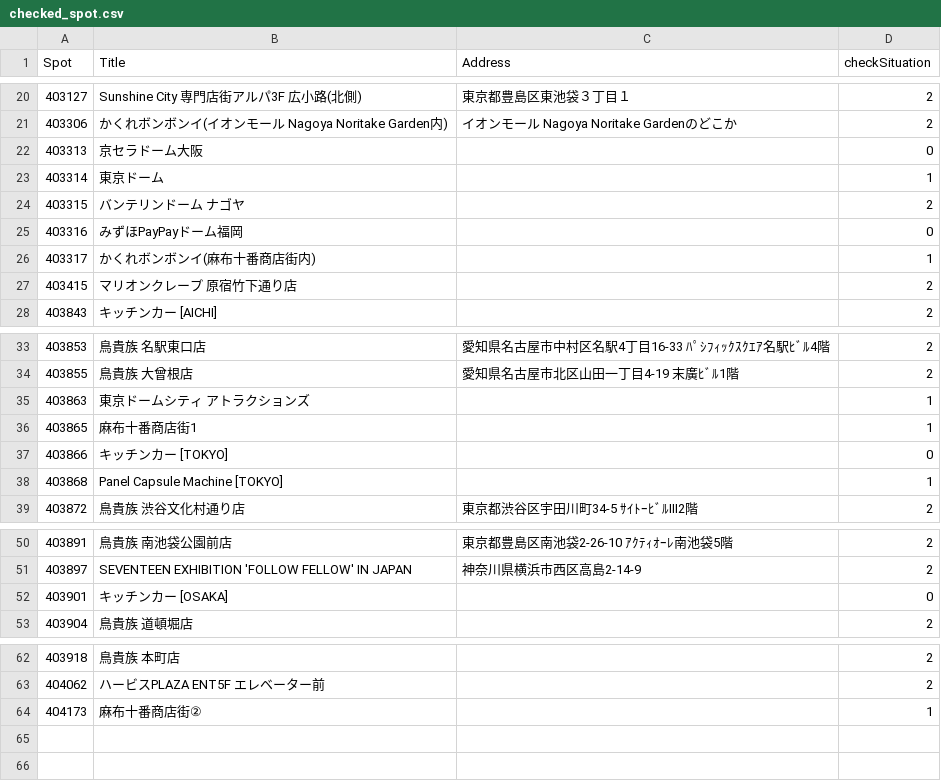
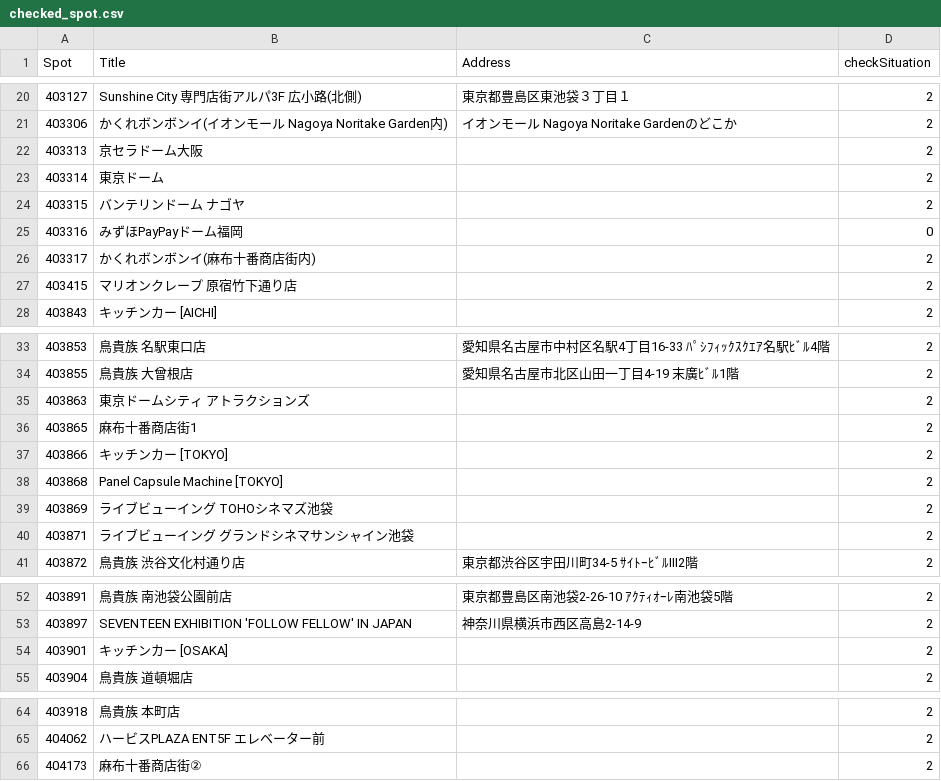
Before and after one commit to licy0916/SvtTheCityJp_2024RightHereTour, a CSV file: checked_spot.csv, drawn as a sheet; only a part is shown, gaps mark what is left out.

```diff
--- a/checked_spot.csv
+++ b/checked_spot.csv
@@ -21,7 +21,7 @@ Spot,Title,Address,checkSituation
 403306,かくれボンボンイ(イオンモール Nagoya Noritake Garden内),イオンモール Nagoya Noritake Gardenのどこか,2
-403313,京セラドーム大阪,,0
-403314,東京ドーム,,1
+403313,京セラドーム大阪,,2
+403314,東京ドーム,,2
 403315,バンテリンドーム ナゴヤ,,2
 403316,みずほPayPayドーム福岡,,0
-403317,かくれボンボンイ(麻布十番商店街内),,1
+403317,かくれボンボンイ(麻布十番商店街内),,2
 403415,マリオンクレープ 原宿竹下通り店,,2
@@ -34,6 +34,8 @@ Spot,Title,Address,checkSituation
 403855,鳥貴族 大曾根店,愛知県名古屋市北区山田一丁目4-19 末廣ﾋﾞﾙ1階,2
-403863,東京ドームシティ アトラクションズ,,1
-403865,麻布十番商店街1,,1
-403866,キッチンカー [TOKYO],,0
-403868,Panel Capsule Machine [TOKYO],,1
+403863,東京ドームシティ アトラクションズ,,2
+403865,麻布十番商店街1,,2
+403866,キッチンカー [TOKYO],,2
+403868,Panel Capsule Machine [TOKYO],,2
+403869,ライブビューイング TOHOシネマズ池袋,,2
+403871,ライブビューイング グランドシネマサンシャイン池袋,,2
 403872,鳥貴族 渋谷文化村通り店,東京都渋谷区宇田川町34-5 ｻｲﾄｰﾋﾞﾙⅢ2階,2
@@ -51,3 +53,3 @@ Spot,Title,Address,checkSituation
 403897,SEVENTEEN EXHIBITION 'FOLLOW FELLOW' IN JAPAN,神奈川県横浜市西区高島2-14-9,2
-403901,キッチンカー [OSAKA],,0
+403901,キッチンカー [OSAKA],,2
 403904,鳥貴族 道頓堀店,,2
@@ -63,2 +65,2 @@ Spot,Title,Address,checkSituation
 404062,ハービスPLAZA ENT5F エレベーター前,,2
-404173,麻布十番商店街②,,1
+404173,麻布十番商店街②,,2
```
Also changed, not shown: 14 other files.
